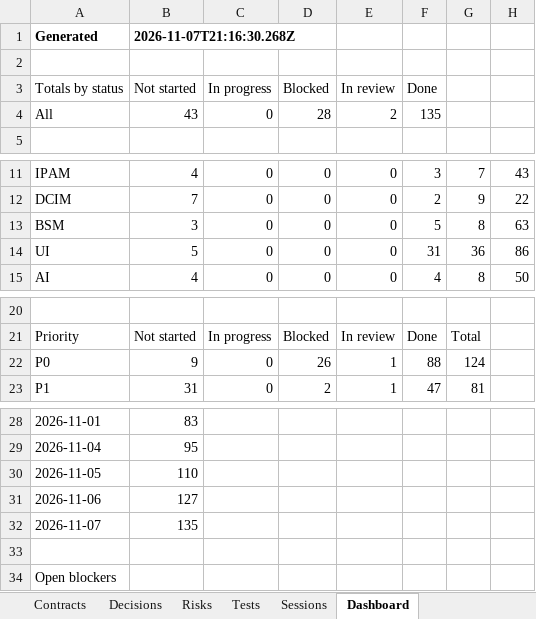
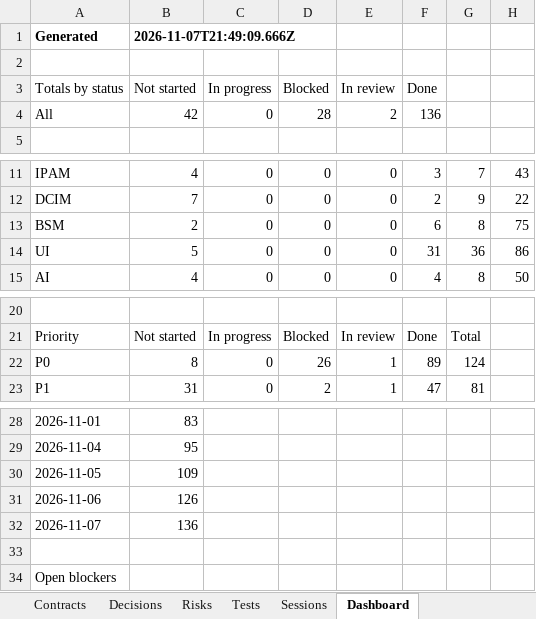
Before and after one commit to zakir80ac/OpenMap, an Excel workbook: tracker/OpenMap-Tracker.xlsx, sheet Dashboard, drawn as a sheet; only a part is shown, gaps mark what is left out; values as stored, in another font and other column widths than the file's, no borders; the diff names each change by its address in the sheet, - before the commit and + after, or states it on an @@ line.

```diff
--- a/tracker/OpenMap-Tracker.xlsx (sheet Dashboard)
+++ b/tracker/OpenMap-Tracker.xlsx (sheet Dashboard)
-B1 (Not started): 2026-11-07T21:16:30.268Z
+B1 (Not started): 2026-11-07T21:49:09.666Z
-B4 (Not started): 43
+B4 (Not started): 42
-F4 (Done): 135
+F4 (Done): 136
-B13 (Not started): 3
+B13 (Not started): 2
-F13 (Done): 5
+F13 (Done): 6
-H13: 63
+H13: 75
-B22 (Not started): 9
+B22 (Not started): 8
-F22 (Done): 88
+F22 (Done): 89
-B30 (Not started): 110
+B30 (Not started): 109
-B31 (Not started): 127
+B31 (Not started): 126
-B32 (Not started): 135
+B32 (Not started): 136
```
Also changed, not shown: sheet Tests, sheet Requirements, sheet Decisions, sheet Contracts, sheet Workstreams, sheet Sessions, 12 other files.
